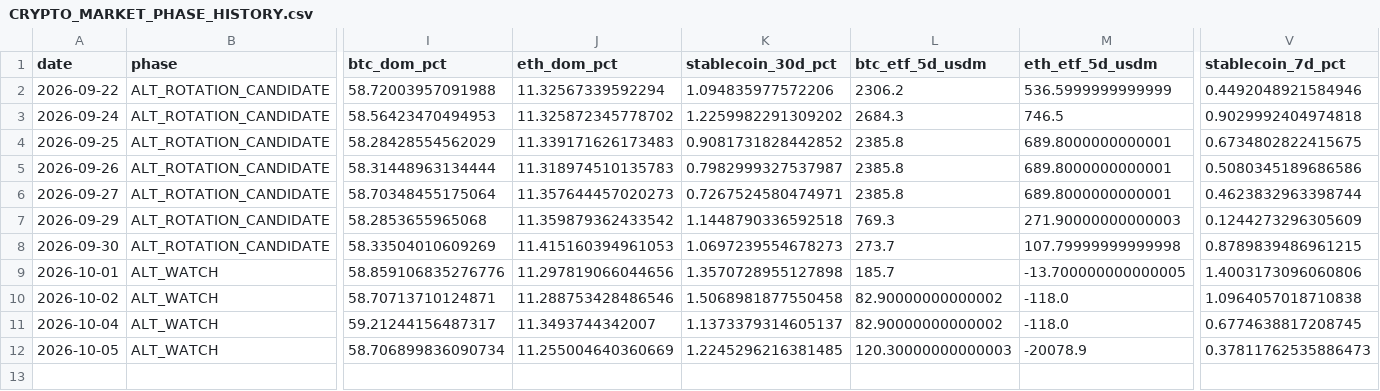
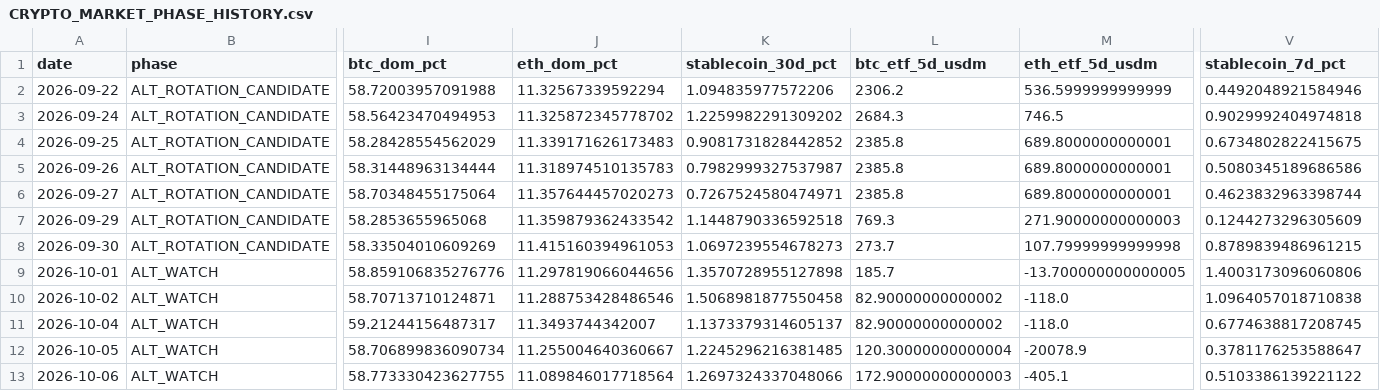
Before and after one commit to PawelKaminski12/TEST-LAB-V8, a CSV file: crypto_data_hub/CRYPTO_MARKET_PHASE_HISTORY.csv, drawn as a sheet; only a part is shown, gaps mark what is left out; rows hold the shown columns only; the diff names each change by its address in the sheet, - before the commit and + after, or states it on an @@ line.

```diff
--- a/crypto_data_hub/CRYPTO_MARKET_PHASE_HISTORY.csv
+++ b/crypto_data_hub/CRYPTO_MARKET_PHASE_HISTORY.csv
-J12 (eth_dom_pct): 11.255004640360669
+J12 (eth_dom_pct): 11.255004640360667
-L12 (btc_etf_5d_usdm): 120.30000000000003
+L12 (btc_etf_5d_usdm): 120.30000000000004
-V12 (stablecoin_7d_pct): 0.37811762535886473
+V12 (stablecoin_7d_pct): 0.3781176253588647
+row 13: 2026-10-06 | ALT_WATCH | 58.773330423627755 | 11.089846017718564 | 1.2697324337048066 | 172.90000000000003 | -405.1 | 0.5103386139221122
```
Also changed, not shown: crypto_data_hub/CRYPTO_MARKET_COCKPIT.csv, 1 other file.
